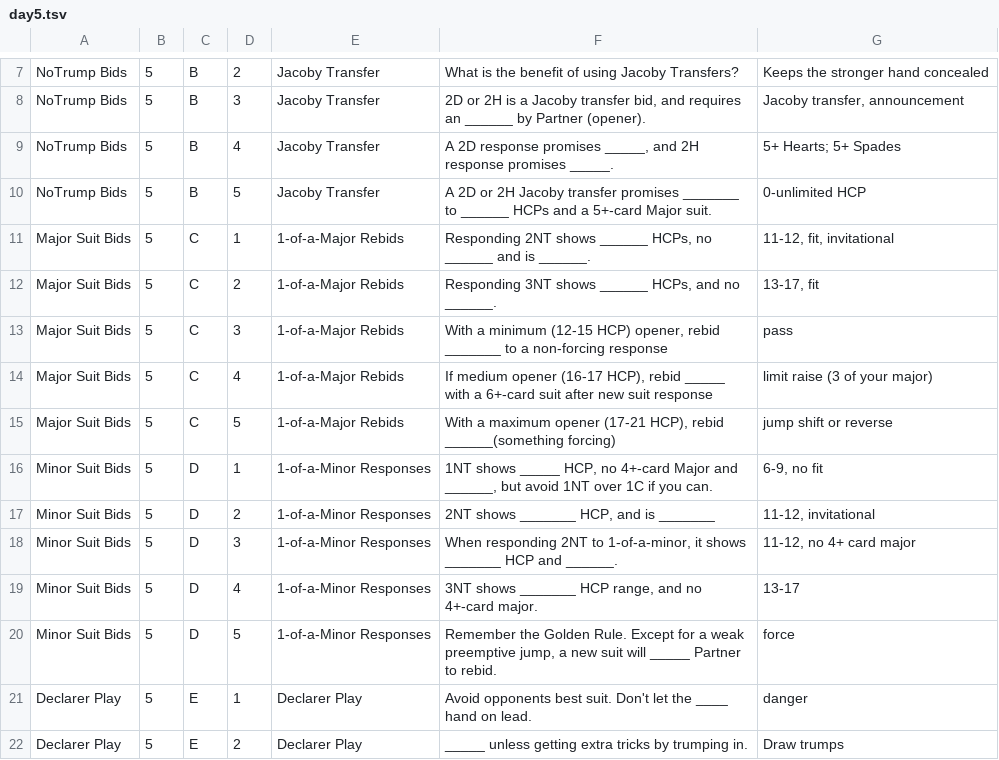
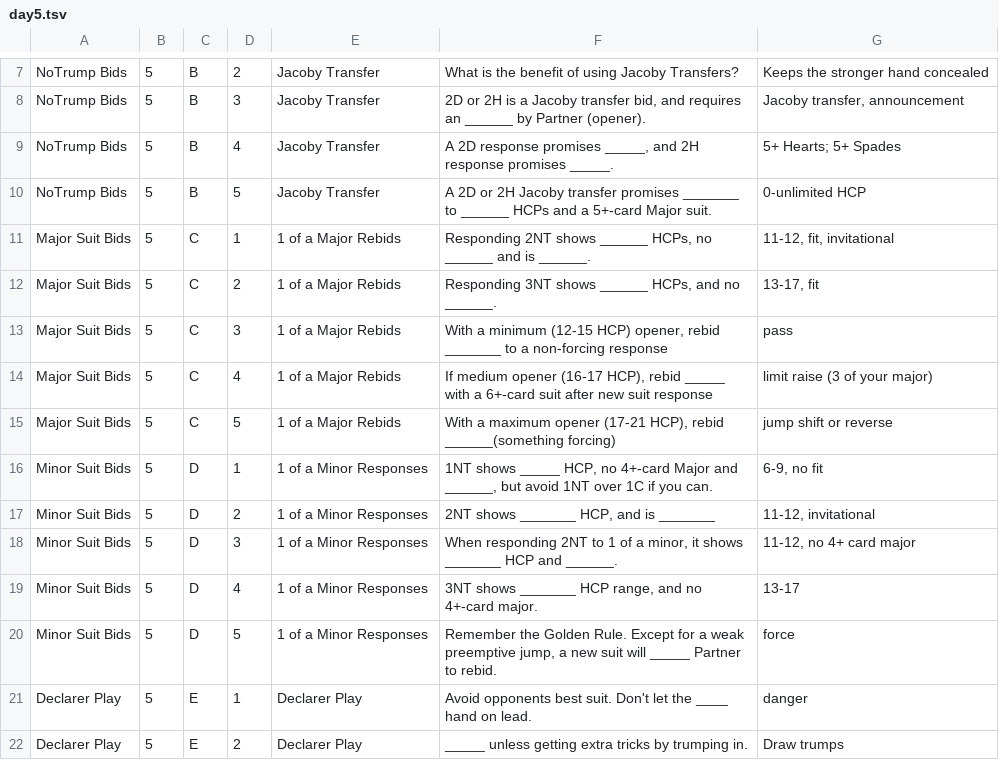
Before and after one commit to myrburrows/betterBridge11Days, a TSV file: data/day5.tsv, drawn as a sheet; only a part is shown, gaps mark what is left out.

```diff
--- a/data/day5.tsv
+++ b/data/day5.tsv
@@ -10,12 +10,12 @@ NoTrump Bids	5	B	4	Jacoby Transfer	A 2D response promises _____, and 2H response
 NoTrump Bids	5	B	5	Jacoby Transfer	A 2D or 2H Jacoby transfer promises _______ to ______ HCPs and a 5+-card Major suit.	0-unlimited HCP
-Major Suit Bids	5	C	1	1-of-a-Major Rebids	Responding 2NT shows ______ HCPs, no ______ and is ______.	11-12, fit, invitational
-Major Suit Bids	5	C	2	1-of-a-Major Rebids	Responding 3NT shows ______ HCPs, and no ______.	13-17, fit
-Major Suit Bids	5	C	3	1-of-a-Major Rebids	With a minimum (12-15 HCP) opener, rebid _______ to a non-forcing response	pass
-Major Suit Bids	5	C	4	1-of-a-Major Rebids	If medium opener (16-17 HCP), rebid _____ with a 6+-card suit after new suit response	limit raise (3 of your major)
-Major Suit Bids	5	C	5	1-of-a-Major Rebids	With a maximum opener (17-21 HCP), rebid ______(something forcing)	jump shift or reverse
-Minor Suit Bids	5	D	1	1-of-a-Minor Responses	1NT shows _____ HCP, no 4+-card Major and ______, but avoid 1NT over 1C if you can.	6-9, no fit
-Minor Suit Bids	5	D	2	1-of-a-Minor Responses	2NT shows _______ HCP, and is _______	11-12, invitational
-Minor Suit Bids	5	D	3	1-of-a-Minor Responses	When responding 2NT to 1-of-a-minor, it shows _______ HCP and ______.	11-12, no 4+ card major
-Minor Suit Bids	5	D	4	1-of-a-Minor Responses	3NT shows _______ HCP range, and no 4+-card major.	13-17
-Minor Suit Bids	5	D	5	1-of-a-Minor Responses	Remember the Golden Rule. Except for a weak preemptive jump, a new suit will _____ Partner to rebid.	force
+Major Suit Bids	5	C	1	1 of a Major Rebids	Responding 2NT shows ______ HCPs, no ______ and is ______.	11-12, fit, invitational
+Major Suit Bids	5	C	2	1 of a Major Rebids	Responding 3NT shows ______ HCPs, and no ______.	13-17, fit
+Major Suit Bids	5	C	3	1 of a Major Rebids	With a minimum (12-15 HCP) opener, rebid _______ to a non-forcing response	pass
+Major Suit Bids	5	C	4	1 of a Major Rebids	If medium opener (16-17 HCP), rebid _____ with a 6+-card suit after new suit response	limit raise (3 of your major)
+Major Suit Bids	5	C	5	1 of a Major Rebids	With a maximum opener (17-21 HCP), rebid ______(something forcing)	jump shift or reverse
+Minor Suit Bids	5	D	1	1 of a Minor Responses	1NT shows _____ HCP, no 4+-card Major and ______, but avoid 1NT over 1C if you can.	6-9, no fit
+Minor Suit Bids	5	D	2	1 of a Minor Responses	2NT shows _______ HCP, and is _______	11-12, invitational
+Minor Suit Bids	5	D	3	1 of a Minor Responses	When responding 2NT to 1 of a minor, it shows _______ HCP and ______.	11-12, no 4+ card major
+Minor Suit Bids	5	D	4	1 of a Minor Responses	3NT shows _______ HCP range, and no 4+-card major.	13-17
+Minor Suit Bids	5	D	5	1 of a Minor Responses	Remember the Golden Rule. Except for a weak preemptive jump, a new suit will _____ Partner to rebid.	force
 Declarer Play	5	E	1	Declarer Play	Avoid opponents best suit.  Don't let the ____ hand on lead.	danger
```
Also changed, not shown: data/day1.tsv, data/day11.tsv, 6 other files.
